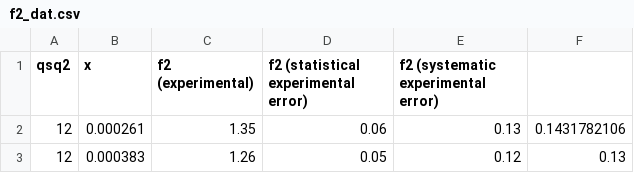
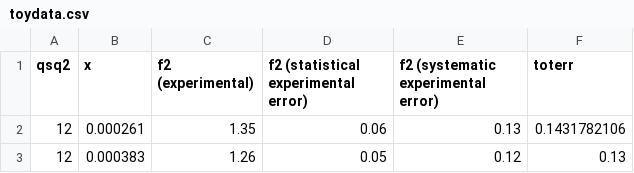
Before and after one commit to amandawei00/zk-lab, a CSV file: fits/toydata.csv (was fits/f2_dat.csv), drawn as a sheet; only a part is shown.

```diff
--- a/fits/f2_dat.csv
+++ b/fits/toydata.csv
@@ -1,2 +1,2 @@
-qsq2,x,f2 (experimental),f2 (statistical experimental error),f2 (systematic experimental error),
+qsq2,x,f2 (experimental),f2 (statistical experimental error),f2 (systematic experimental error),toterr
 12,0.000261,1.35,0.06,0.13,0.1431782106
```
Also changed, not shown: pp-pA/pA_MV1.csv, pp-pA/pp_MV1.csv, 35 other files.
